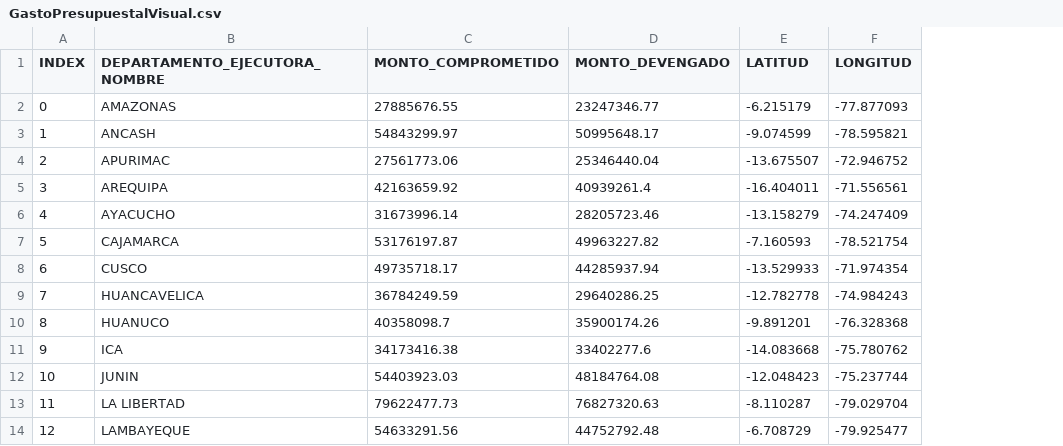
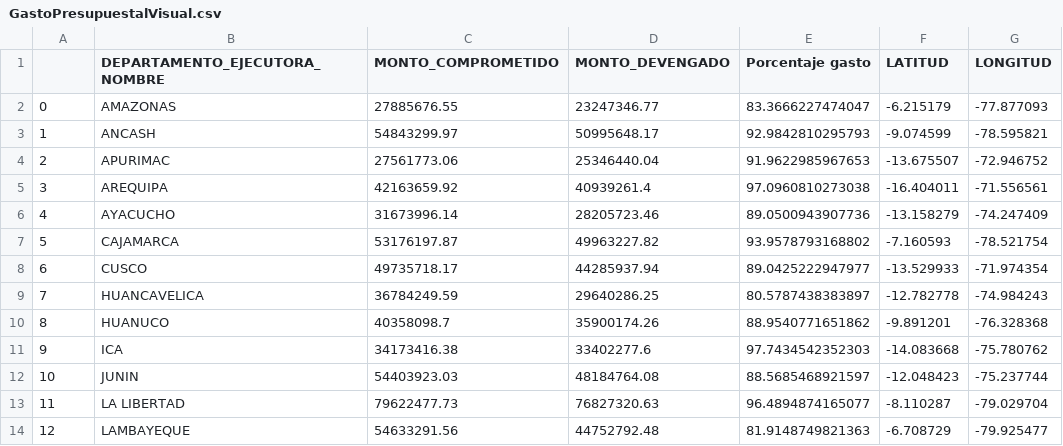
Before and after one commit to christianfm10/DataScience, a CSV file: GastoPresupuestalVisual.csv, drawn as a sheet; only a part is shown; the diff names each change by its address in the sheet, - before the commit and + after, or states it on an @@ line.

Commit message:
Updated gasto

```diff
--- a/GastoPresupuestalVisual.csv
+++ b/GastoPresupuestalVisual.csv
+column E (Porcentaje gasto), rows 2-14: 83.3666227474047 | 92.9842810295793 | 91.9622985967653 | 97.0960810273038 | 89.0500943907736 | 93.9578793168802 | 89.0425222947977 | 80.5787438383897 | 88.9540771651862 | 97.7434542352303 | 88.5685468921597 | 96.4894874165077 | 81.9148749821363
-A1: INDEX
+A1: (empty)
```
